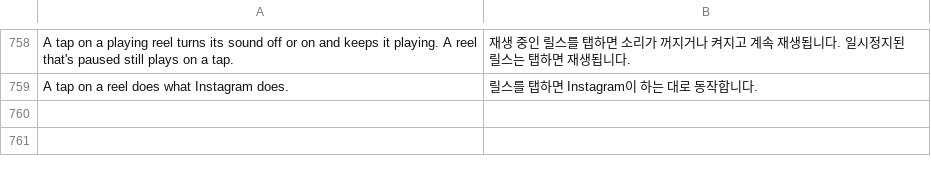
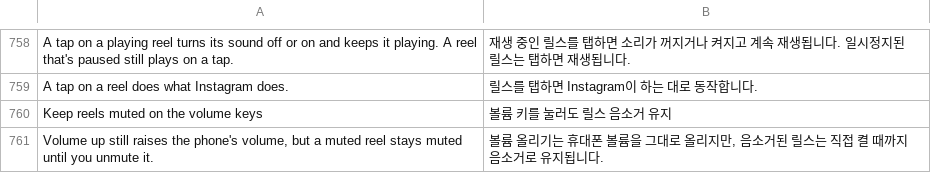
Before and after one commit to SysAdminDoc/HushGram, a TSV file: extensions/shared/library/src/main/l10n/ko.tsv, drawn as a sheet; only a part is shown, gaps mark what is left out; the diff names each change by its address in the sheet, - before the commit and + after, or states it on an @@ line.

Commit message:
feat(reels): keep reels muted on the volume keys
Adds a Playback switch, Keep reels muted on the volume keys, to Control taps
and volume on Reels. It starts off.

Anchor: the one run()V marked ClipsVideoPlayerController_onVolumeAdjustedByUser.
It adjusts the stream volume first, from an int field of its own, then runs
the unmute under that marker. The hook goes right after the marker's call,
reads that same field and asks keepMuted(int). A yes returns before the
unmute, so the key is never swallowed and the phone's volume still rises.
Only volume up (direction 1) is skipped. Proven on all seven fixture builds.

```diff
--- a/extensions/shared/library/src/main/l10n/ko.tsv
+++ b/extensions/shared/library/src/main/l10n/ko.tsv
+row 760: Keep reels muted on the volume keys | 볼륨 키를 눌러도 릴스 음소거 유지
+row 761: Volume up still raises the phone's volume, but a muted reel stays muted until you unmute it. | 볼륨 올리기는 휴대폰 볼륨을 그대로 올리지만, 음소거된 릴스는 직접 켤 때까지 음소거로 유지됩니다.
```
Also changed, not shown: extensions/shared/library/src/main/l10n/de.tsv, extensions/shared/library/src/main/l10n/es.tsv, 18 other files.
